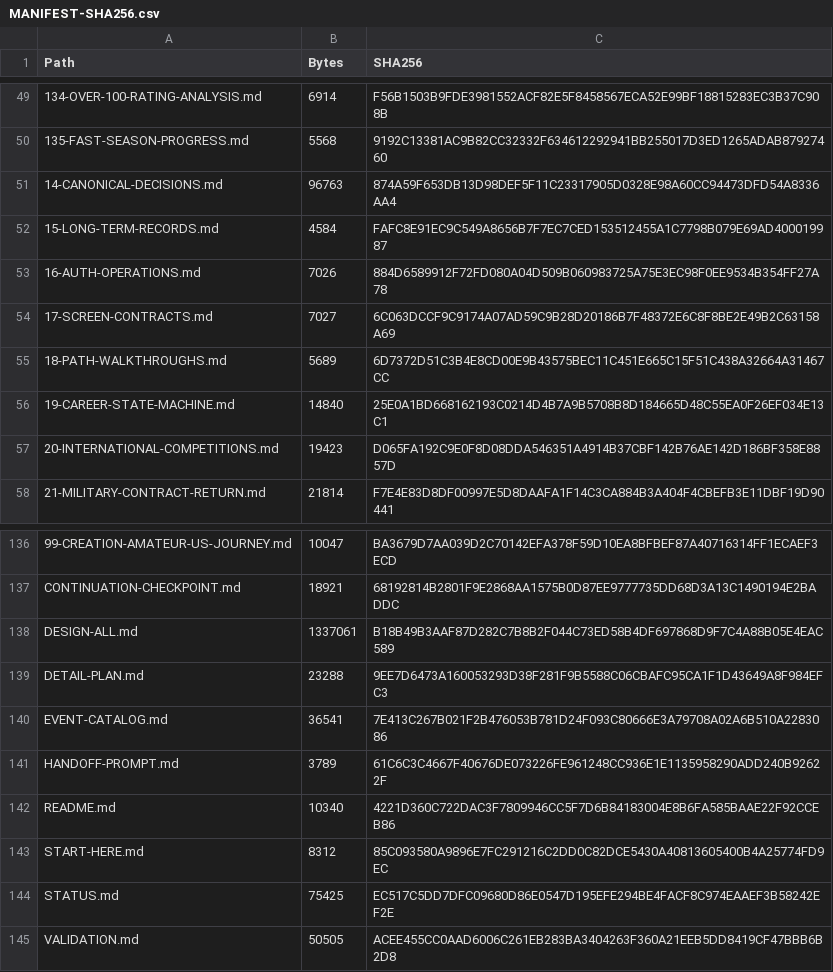
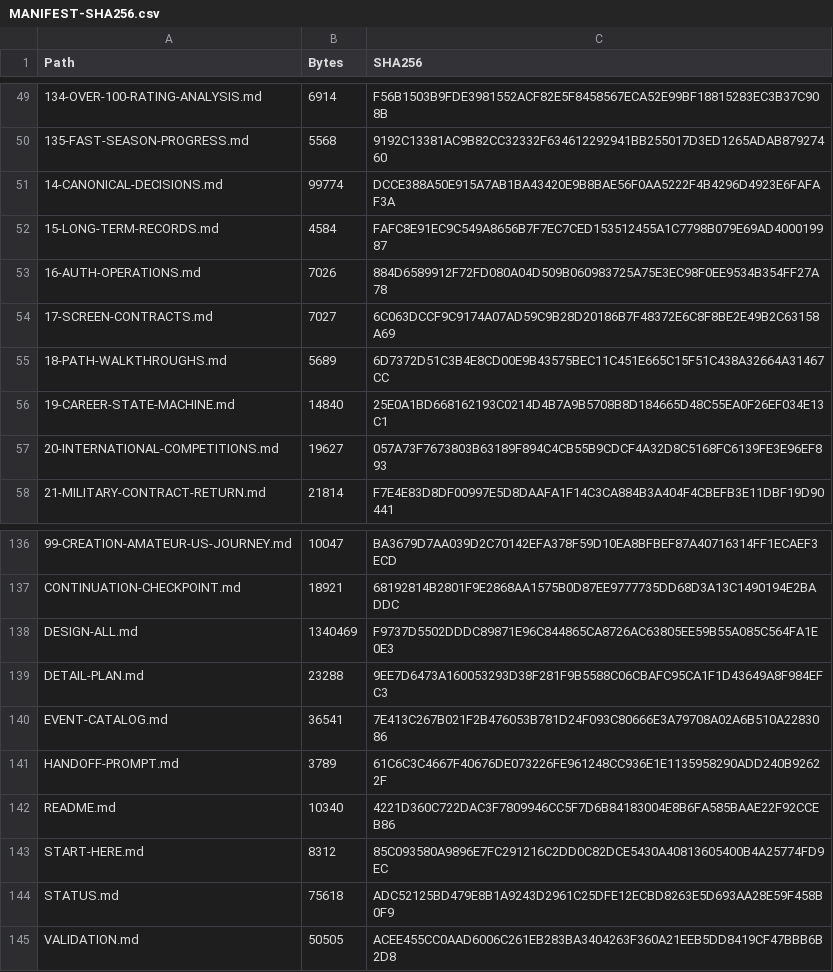
Before and after one commit to bossxor/baseball_Career, a CSV file: docs/design/MANIFEST-SHA256.csv, drawn as a sheet; only a part is shown, gaps mark what is left out; the diff names each change by its address in the sheet, - before the commit and + after, or states it on an @@ line.

```diff
--- a/docs/design/MANIFEST-SHA256.csv
+++ b/docs/design/MANIFEST-SHA256.csv
-B51 (Bytes): 96763
+B51 (Bytes): 99774
-C51 (SHA256): 874A59F653DB13D98DEF5F11C23317905D0328E98A60CC94473DFD54A8336AA4
+C51 (SHA256): DCCE388A50E915A7AB1BA43420E9B8BAE56F0AA5222F4B4296D4923E6FAFAF3A
-B57 (Bytes): 19423
+B57 (Bytes): 19627
-C57 (SHA256): D065FA192C9E0F8D08DDA546351A4914B37CBF142B76AE142D186BF358E8857D
+C57 (SHA256): 057A73F7673803B63189F894C4CB55B9CDCF4A32D8C5168FC6139FE3E96EF893
-B138 (Bytes): 1337061
+B138 (Bytes): 1340469
-C138 (SHA256): B18B49B3AAF87D282C7B8B2F044C73ED58B4DF697868D9F7C4A88B05E4EAC589
+C138 (SHA256): F9737D5502DDDC89871E96C844865CA8726AC63805EE59B55A085C564FA1E0E3
-B144 (Bytes): 75425
+B144 (Bytes): 75618
-C144 (SHA256): EC517C5DD7DFC09680D86E0547D195EFE294BE4FACF8C974EAAEF3B58242EF2E
+C144 (SHA256): ADC52125BD479E8B1A9243D2961C25DFE12ECBD8263E5D693AA28E59F458B0F9
```
Also changed, not shown: 2 other files.
